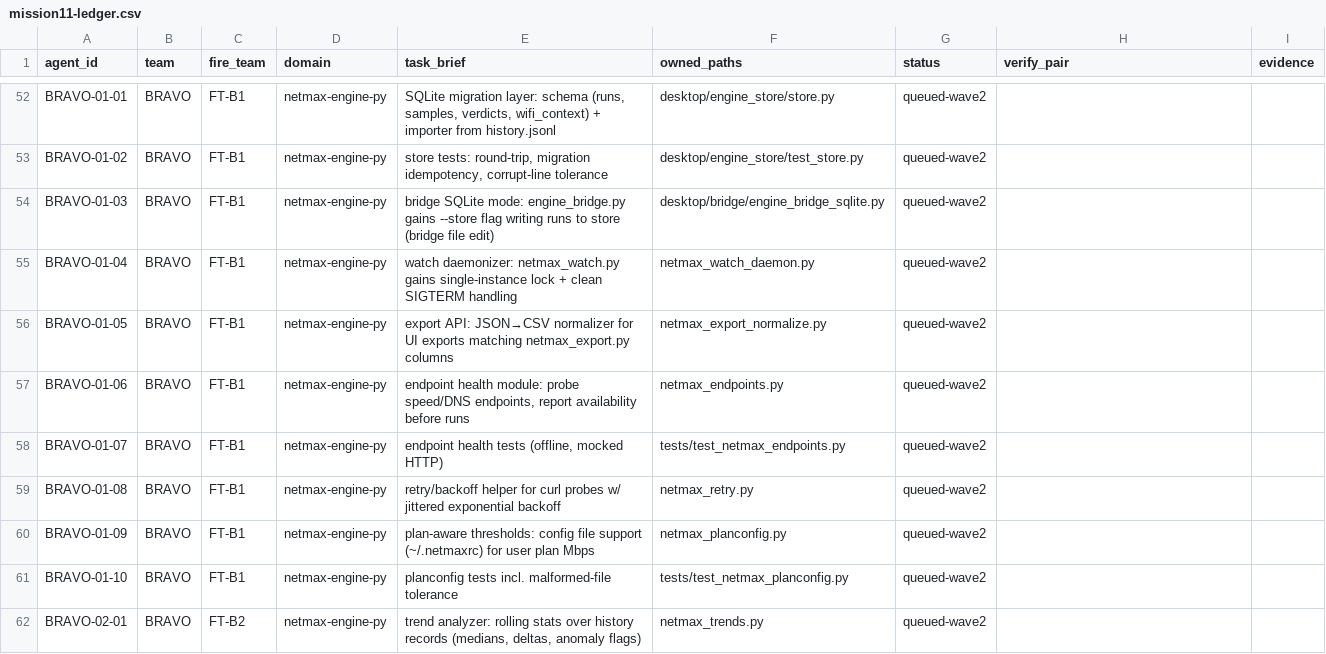
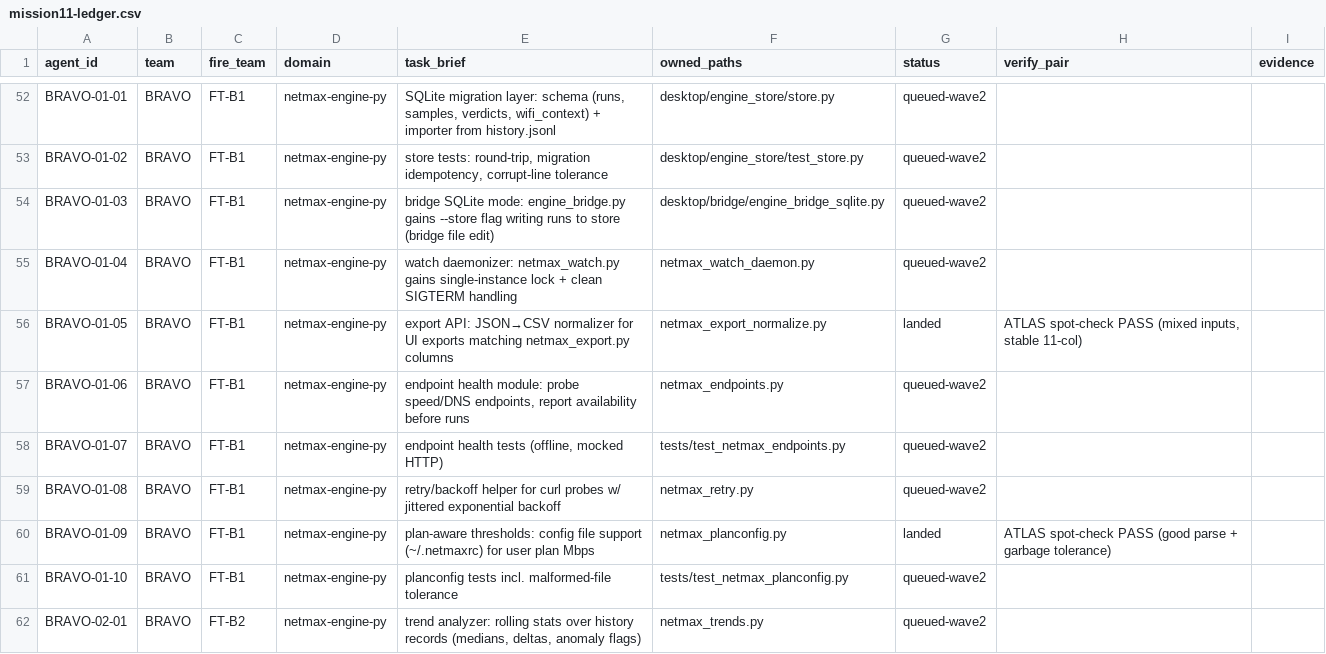
Before and after one commit to mubasharali24428-crypto/harness, a CSV file: docs/briefs/mission11-ledger.csv, drawn as a sheet; only a part is shown, gaps mark what is left out.

```diff
--- a/docs/briefs/mission11-ledger.csv
+++ b/docs/briefs/mission11-ledger.csv
@@ -55,3 +55,3 @@ BRAVO-01-03,BRAVO,FT-B1,netmax-engine-py,bridge SQLite mode: engine_bridge.py ga
 BRAVO-01-04,BRAVO,FT-B1,netmax-engine-py,watch daemonizer: netmax_watch.py gains single-instance lock + clean SIGTERM handling,netmax_watch_daemon.py,queued-wave2,,
-BRAVO-01-05,BRAVO,FT-B1,netmax-engine-py,export API: JSON→CSV normalizer for UI exports matching netmax_export.py columns,netmax_export_normalize.py,queued-wave2,,
+BRAVO-01-05,BRAVO,FT-B1,netmax-engine-py,export API: JSON→CSV normalizer for UI exports matching netmax_export.py columns,netmax_export_normalize.py,landed,"ATLAS spot-check PASS (mixed inputs, stable 11-col)",
 BRAVO-01-06,BRAVO,FT-B1,netmax-engine-py,"endpoint health module: probe speed/DNS endpoints, report availability before runs",netmax_endpoints.py,queued-wave2,,
@@ -59,3 +59,3 @@ BRAVO-01-07,BRAVO,FT-B1,netmax-engine-py,"endpoint health tests (offline, mocked
 BRAVO-01-08,BRAVO,FT-B1,netmax-engine-py,retry/backoff helper for curl probes w/ jittered exponential backoff,netmax_retry.py,queued-wave2,,
-BRAVO-01-09,BRAVO,FT-B1,netmax-engine-py,plan-aware thresholds: config file support (~/.netmaxrc) for user plan Mbps,netmax_planconfig.py,queued-wave2,,
+BRAVO-01-09,BRAVO,FT-B1,netmax-engine-py,plan-aware thresholds: config file support (~/.netmaxrc) for user plan Mbps,netmax_planconfig.py,landed,ATLAS spot-check PASS (good parse + garbage tolerance),
 BRAVO-01-10,BRAVO,FT-B1,netmax-engine-py,planconfig tests incl. malformed-file tolerance,tests/test_netmax_planconfig.py,queued-wave2,,
```
Also changed, not shown: 2 other files.
